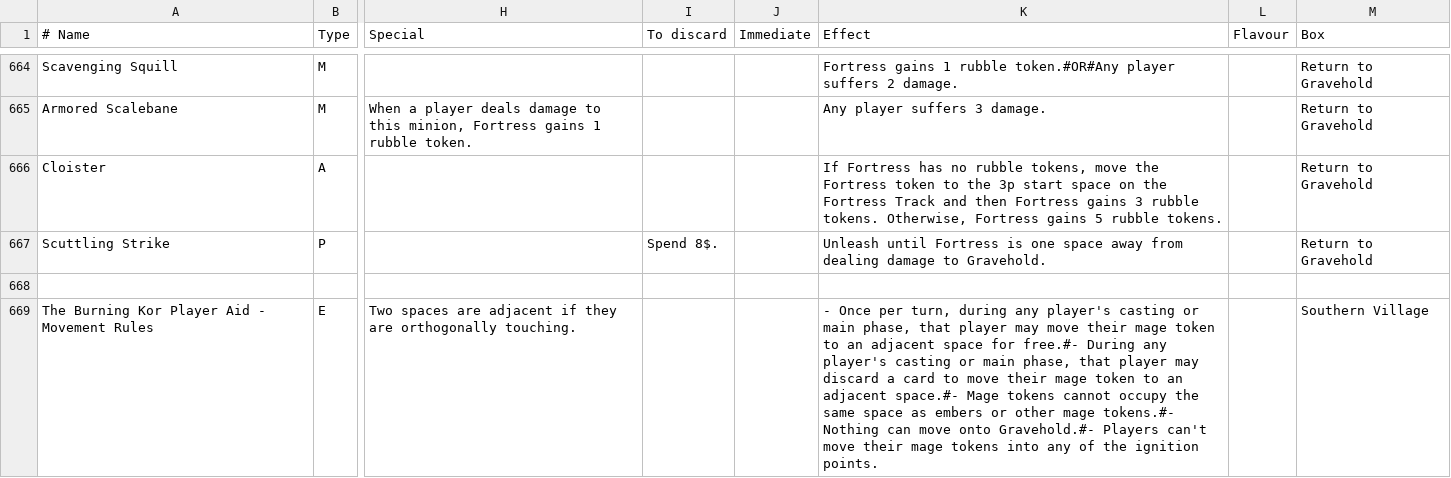
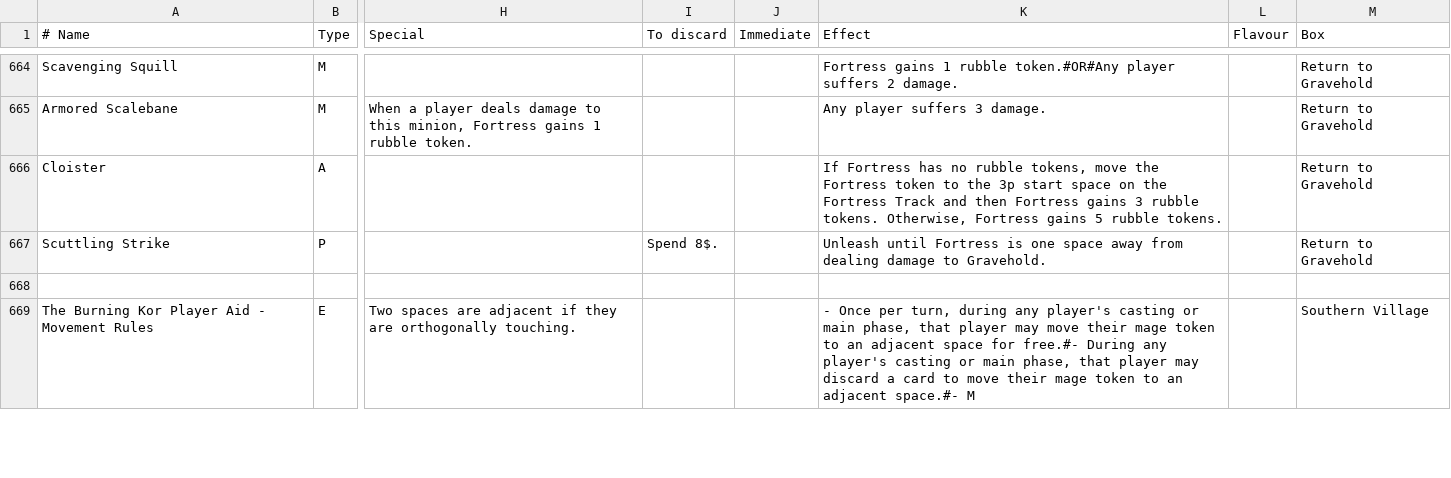
Before and after one commit to Vgr255/Lexive, a CSV file: nemesis_cards.csv, drawn as a sheet; only a part is shown, gaps mark what is left out; the diff covers the shown part only; the diff names each change by its address in the sheet, - before the commit and + after, or states it on an @@ line.

```diff
--- a/nemesis_cards.csv
+++ b/nemesis_cards.csv
-K669 (Effect): …adjacent space.#- Mage tokens cannot occupy the same space as embers or other mage tokens.#- Nothing can move onto Gravehold.#- Players can't move their mage tokens into any of the ignition points.
+K669 (Effect): …adjacent space.#- M
```
Also changed, not shown: 1 added row, 1 removed row and 1 edited cell elsewhere in this file.
